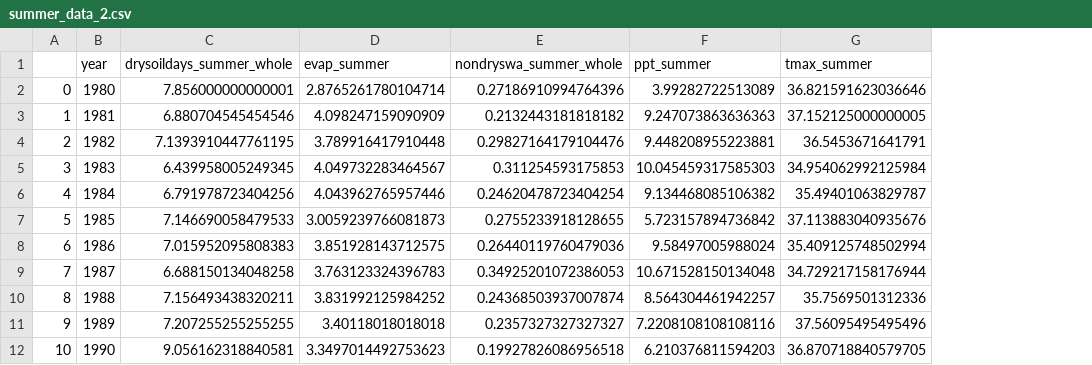
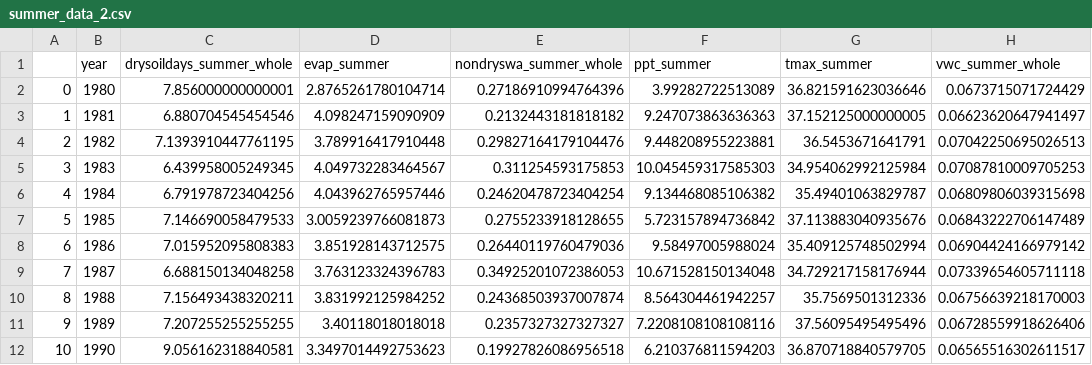
Before and after one commit to hannah-hana-kim/DSAN-Scholarship, a CSV file: data/cleaned_data/summer_data_2.csv, drawn as a sheet; only a part is shown; the diff names each change by its address in the sheet, - before the commit and + after, or states it on an @@ line.

```diff
--- a/data/cleaned_data/summer_data_2.csv
+++ b/data/cleaned_data/summer_data_2.csv
+column H (vwc_summer_whole), rows 2-12: 0.0673715071724429 | 0.06623620647941497 | 0.07042250695026513 | 0.07087810009705253 | 0.06809806039315698 | 0.06843222706147489 | 0.06904424166979142 | 0.07339654605711118 | 0.06756639218170003 | 0.06728559918626406 | 0.06565516302611517
```
Also changed, not shown: 9 other files.
